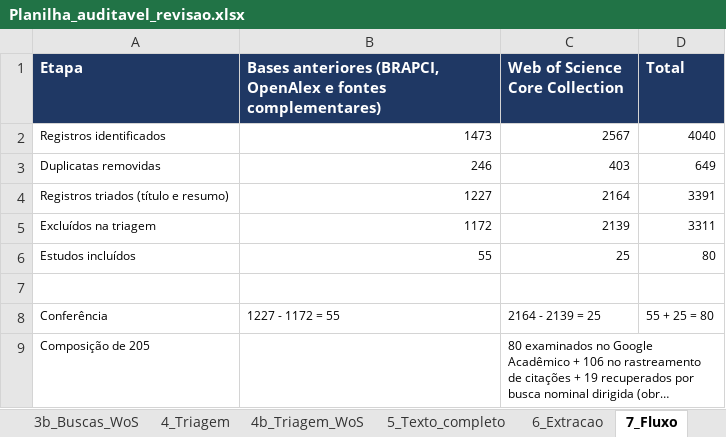
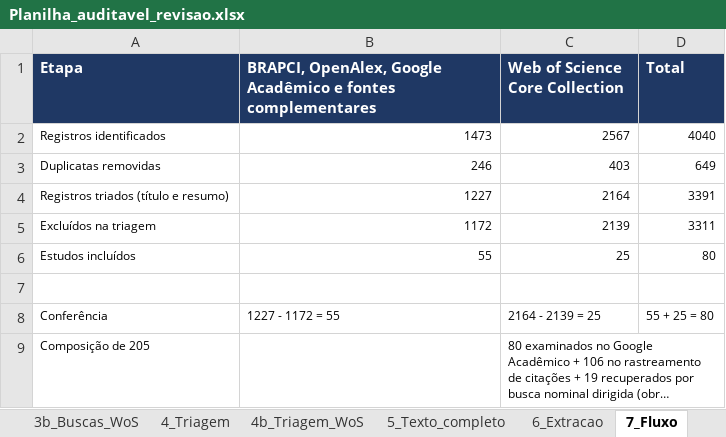
Before and after one commit to brenohferreira/autoridade-sintetica, an Excel workbook: dados/04_planilha/Planilha_auditavel_revisao.xlsx, sheet 7_Fluxo, drawn as a sheet; long unchanged cells end in …; values as stored, in another font and other column widths than the file's, no borders; the diff names each change by its address in the sheet, - before the commit and + after, or states it on an @@ line.

```diff
--- a/dados/04_planilha/Planilha_auditavel_revisao.xlsx (sheet 7_Fluxo)
+++ b/dados/04_planilha/Planilha_auditavel_revisao.xlsx (sheet 7_Fluxo)
-B1: Bases anteriores (BRAPCI, OpenAlex e fontes complementares)
+B1: BRAPCI, OpenAlex, Google Acadêmico e fontes complementares
```
Also changed, not shown: sheet 1_Leia-me, 8 other files.
